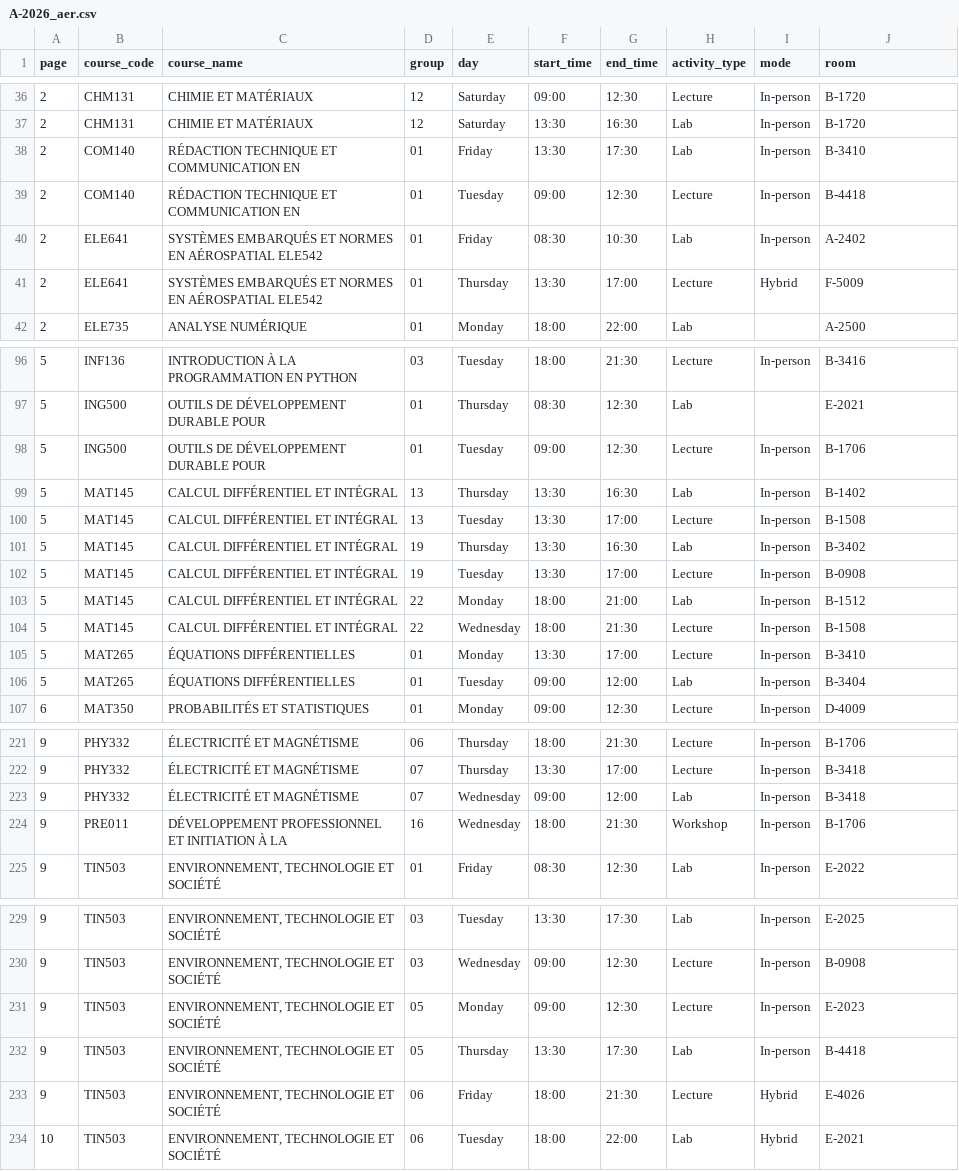
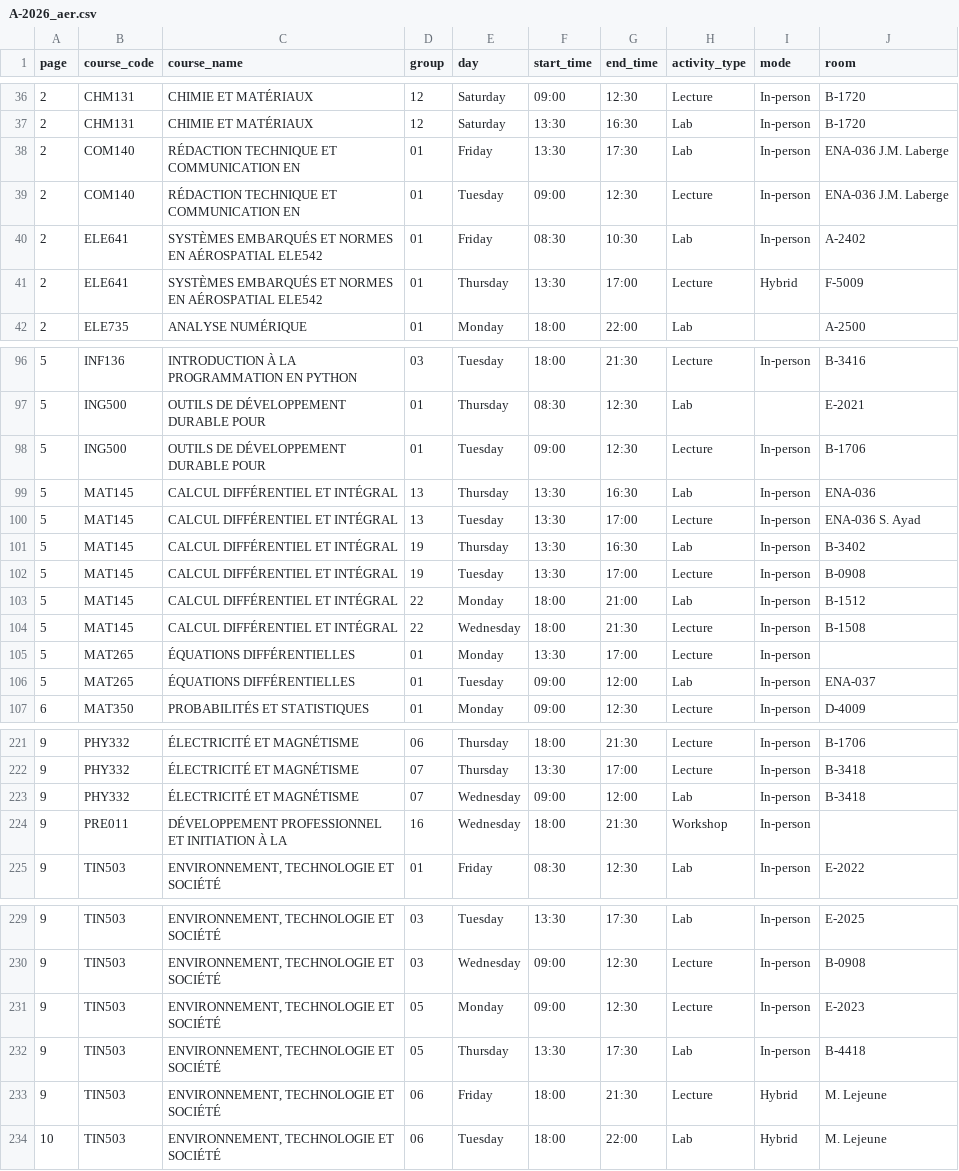
Before and after one commit to olivier0922/schedule-generator-ETS, a CSV file: data/A-2026_aer.csv, drawn as a sheet; only a part is shown, gaps mark what is left out.

```diff
--- a/data/A-2026_aer.csv
+++ b/data/A-2026_aer.csv
@@ -37,4 +37,4 @@
 2,CHM131,CHIMIE ET MATÉRIAUX,12,Saturday,13:30,16:30,Lab,In-person,B-1720
-2,COM140,RÉDACTION TECHNIQUE ET COMMUNICATION EN,01,Friday,13:30,17:30,Lab,In-person,B-3410
-2,COM140,RÉDACTION TECHNIQUE ET COMMUNICATION EN,01,Tuesday,09:00,12:30,Lecture,In-person,B-4418
+2,COM140,RÉDACTION TECHNIQUE ET COMMUNICATION EN,01,Friday,13:30,17:30,Lab,In-person,ENA-036 J.M. Laberge
+2,COM140,RÉDACTION TECHNIQUE ET COMMUNICATION EN,01,Tuesday,09:00,12:30,Lecture,In-person,ENA-036 J.M. Laberge
 2,ELE641,SYSTÈMES EMBARQUÉS ET NORMES EN AÉROSPATIAL ELE542,01,Friday,08:30,10:30,Lab,In-person,A-2402
@@ -98,4 +98,4 @@
 5,ING500,OUTILS DE DÉVELOPPEMENT DURABLE POUR,01,Tuesday,09:00,12:30,Lecture,In-person,B-1706
-5,MAT145,CALCUL DIFFÉRENTIEL ET INTÉGRAL,13,Thursday,13:30,16:30,Lab,In-person,B-1402
-5,MAT145,CALCUL DIFFÉRENTIEL ET INTÉGRAL,13,Tuesday,13:30,17:00,Lecture,In-person,B-1508
+5,MAT145,CALCUL DIFFÉRENTIEL ET INTÉGRAL,13,Thursday,13:30,16:30,Lab,In-person,ENA-036
+5,MAT145,CALCUL DIFFÉRENTIEL ET INTÉGRAL,13,Tuesday,13:30,17:00,Lecture,In-person,ENA-036 S. Ayad
 5,MAT145,CALCUL DIFFÉRENTIEL ET INTÉGRAL,19,Thursday,13:30,16:30,Lab,In-person,B-3402
@@ -104,4 +104,4 @@
 5,MAT145,CALCUL DIFFÉRENTIEL ET INTÉGRAL,22,Wednesday,18:00,21:30,Lecture,In-person,B-1508
-5,MAT265,ÉQUATIONS DIFFÉRENTIELLES,01,Monday,13:30,17:00,Lecture,In-person,B-3410
-5,MAT265,ÉQUATIONS DIFFÉRENTIELLES,01,Tuesday,09:00,12:00,Lab,In-person,B-3404
+5,MAT265,ÉQUATIONS DIFFÉRENTIELLES,01,Monday,13:30,17:00,Lecture,In-person,
+5,MAT265,ÉQUATIONS DIFFÉRENTIELLES,01,Tuesday,09:00,12:00,Lab,In-person,ENA-037
 6,MAT350,PROBABILITÉS ET STATISTIQUES,01,Monday,09:00,12:30,Lecture,In-person,D-4009
@@ -223,3 +223,3 @@
 9,PHY332,ÉLECTRICITÉ ET MAGNÉTISME,07,Wednesday,09:00,12:00,Lab,In-person,B-3418
-9,PRE011,DÉVELOPPEMENT PROFESSIONNEL ET INITIATION À LA,16,Wednesday,18:00,21:30,Workshop,In-person,B-1706
+9,PRE011,DÉVELOPPEMENT PROFESSIONNEL ET INITIATION À LA,16,Wednesday,18:00,21:30,Workshop,In-person,
 9,TIN503,"ENVIRONNEMENT, TECHNOLOGIE ET SOCIÉTÉ",01,Friday,08:30,12:30,Lab,In-person,E-2022
@@ -232,3 +232,3 @@
 9,TIN503,"ENVIRONNEMENT, TECHNOLOGIE ET SOCIÉTÉ",05,Thursday,13:30,17:30,Lab,In-person,B-4418
-9,TIN503,"ENVIRONNEMENT, TECHNOLOGIE ET SOCIÉTÉ",06,Friday,18:00,21:30,Lecture,Hybrid,E-4026
-10,TIN503,"ENVIRONNEMENT, TECHNOLOGIE ET SOCIÉTÉ",06,Tuesday,18:00,22:00,Lab,Hybrid,E-2021
+9,TIN503,"ENVIRONNEMENT, TECHNOLOGIE ET SOCIÉTÉ",06,Friday,18:00,21:30,Lecture,Hybrid,M. Lejeune
+10,TIN503,"ENVIRONNEMENT, TECHNOLOGIE ET SOCIÉTÉ",06,Tuesday,18:00,22:00,Lab,Hybrid,M. Lejeune
```
Also changed, not shown: data/A-2026_ctn.csv, data/A-2026_gol.csv, 10 other files.
